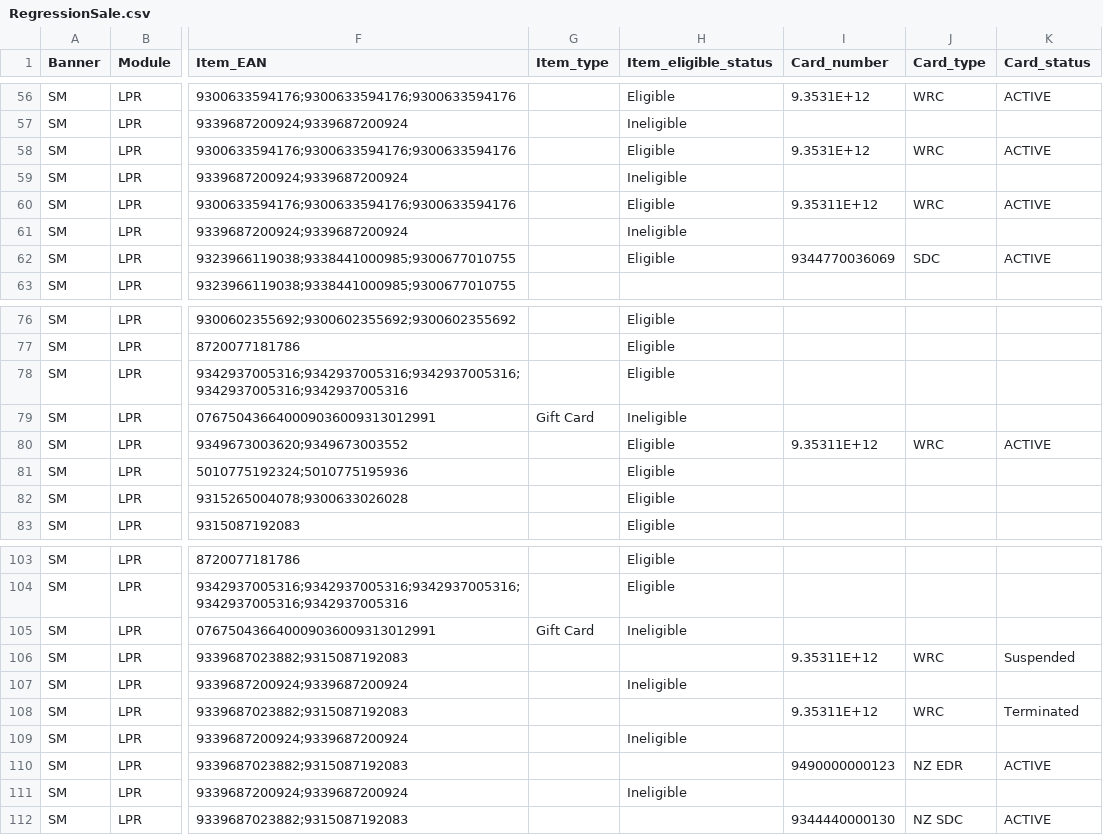
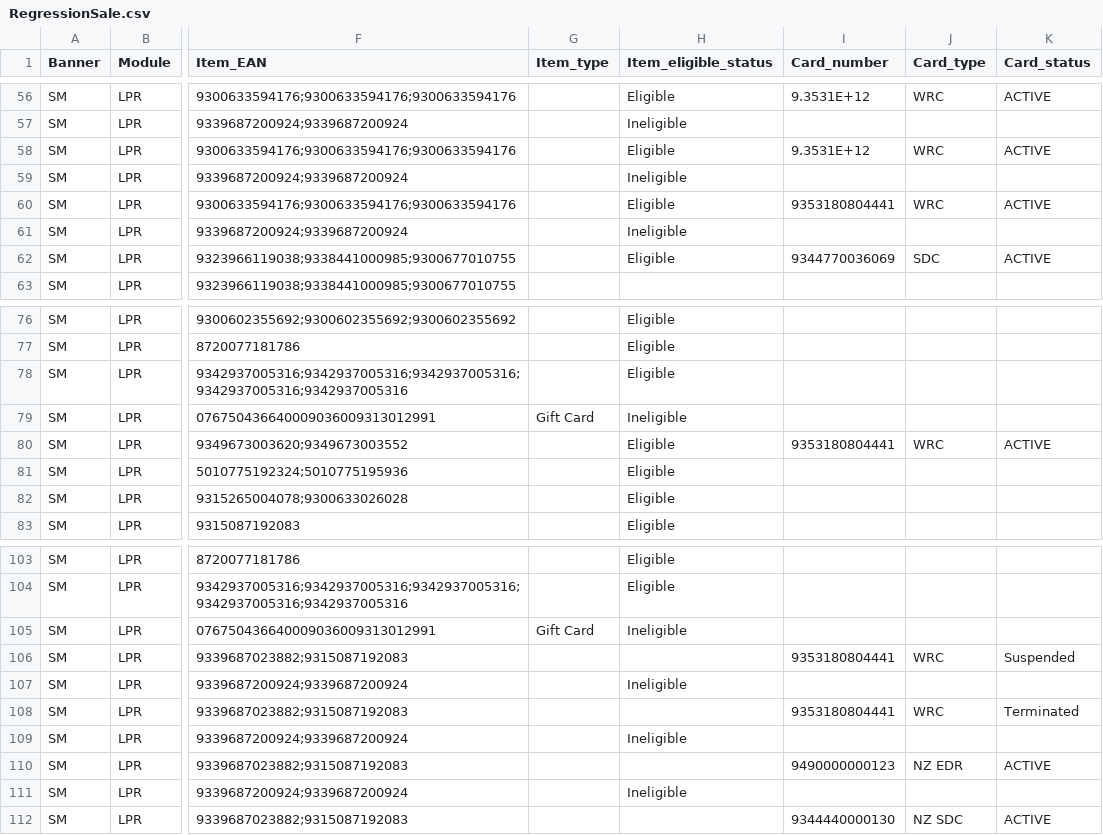
Before and after one commit to sumap-cloud/RTL, a CSV file: Scripts/SCO_Workspace/Data/RegressionSale.csv, drawn as a sheet; only a part is shown, gaps mark what is left out; the diff covers the shown part only; the diff names each change by its address in the sheet, - before the commit and + after, or states it on an @@ line.

```diff
--- a/Scripts/SCO_Workspace/Data/RegressionSale.csv
+++ b/Scripts/SCO_Workspace/Data/RegressionSale.csv
-I60 (Card_number): 9.35311E+12
+I60 (Card_number): 9353180804441
-I80 (Card_number): 9.35311E+12
+I80 (Card_number): 9353180804441
-I106 (Card_number): 9.35311E+12
+I106 (Card_number): 9353180804441
-I108 (Card_number): 9.35311E+12
+I108 (Card_number): 9353180804441
```
Also changed, not shown: 11 edited cells elsewhere in this file, 21 other files.
